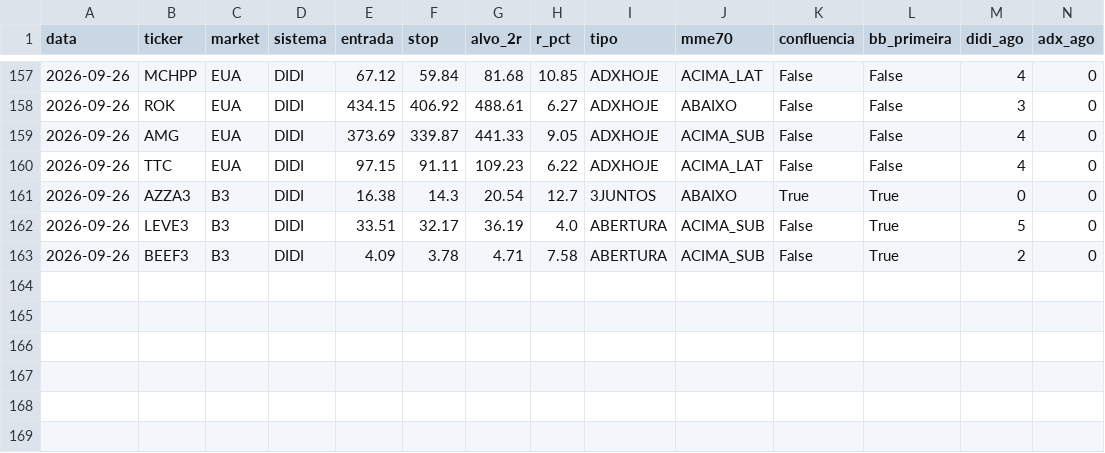
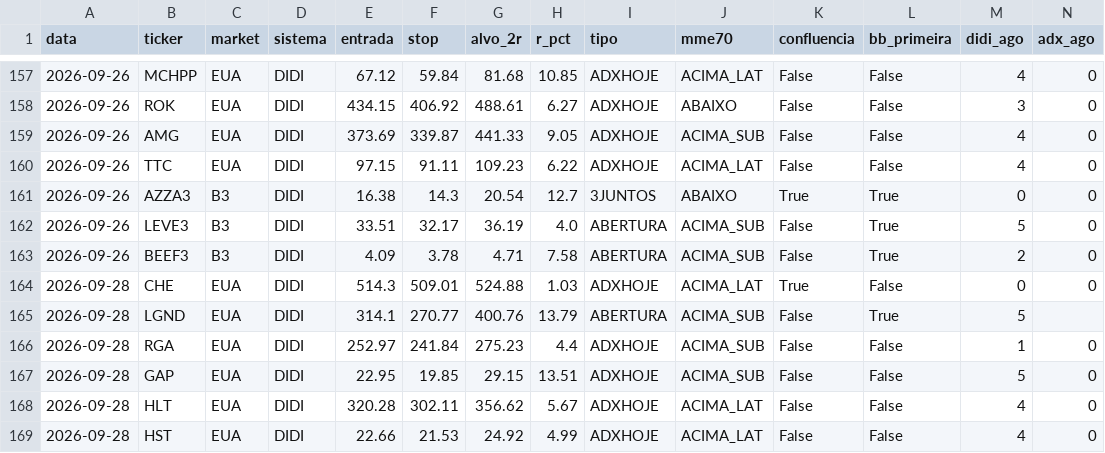
Before and after one commit to cassiocarvalho750-create/TradeDesk, a CSV file: historico_sinais_didi.csv, drawn as a sheet; only a part is shown, gaps mark what is left out; rows hold the shown columns only; the diff names each change by its address in the sheet, - before the commit and + after, or states it on an @@ line.

```diff
--- a/historico_sinais_didi.csv
+++ b/historico_sinais_didi.csv
+row 164: 2026-09-28 | CHE | EUA | DIDI | 514.3 | 509.01 | 524.88 | 1.03 | ADXHOJE | ACIMA_LAT | True | False | 0 | 0
+row 165: 2026-09-28 | LGND | EUA | DIDI | 314.1 | 270.77 | 400.76 | 13.79 | ABERTURA | ACIMA_SUB | False | True | 5
+row 166: 2026-09-28 | RGA | EUA | DIDI | 252.97 | 241.84 | 275.23 | 4.4 | ADXHOJE | ACIMA_SUB | False | False | 1 | 0
+row 167: 2026-09-28 | GAP | EUA | DIDI | 22.95 | 19.85 | 29.15 | 13.51 | ADXHOJE | ACIMA_SUB | False | False | 5 | 0
+row 168: 2026-09-28 | HLT | EUA | DIDI | 320.28 | 302.11 | 356.62 | 5.67 | ADXHOJE | ACIMA_LAT | False | False | 4 | 0
+row 169: 2026-09-28 | HST | EUA | DIDI | 22.66 | 21.53 | 24.92 | 4.99 | ADXHOJE | ACIMA_LAT | False | False | 4 | 0
```
Also changed, not shown: historico_confluencia.csv, historico_sinais_insidebar.csv, 13 other files.
